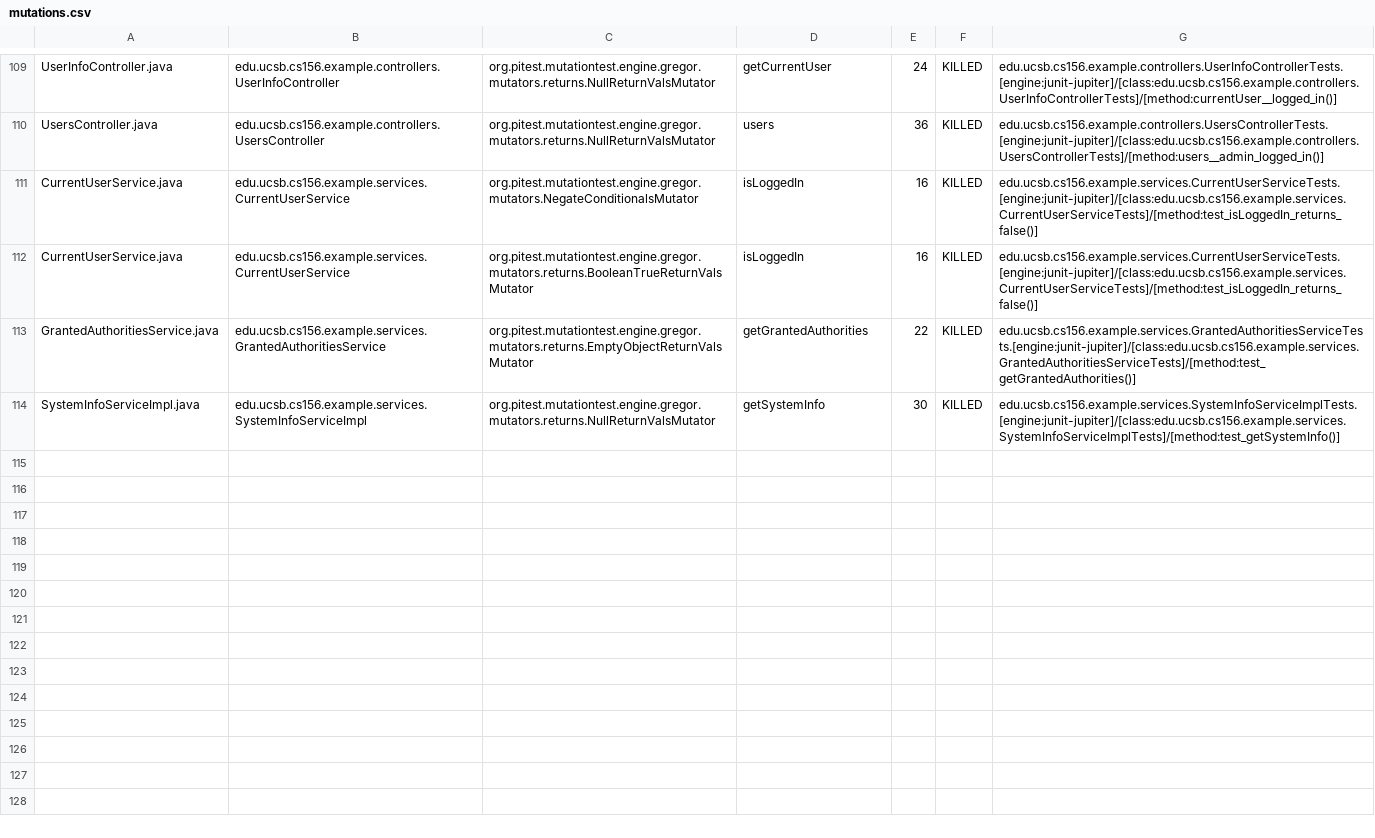
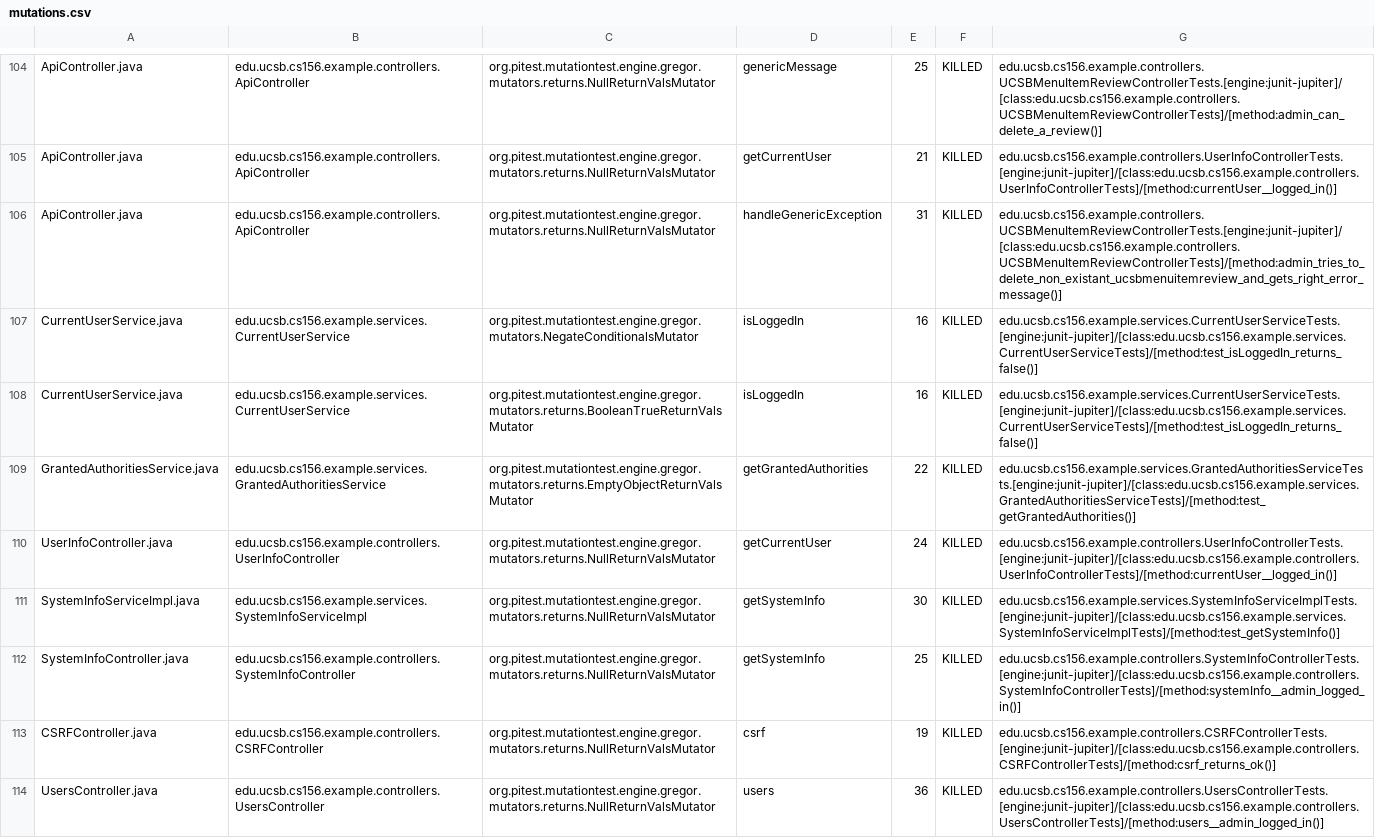
Before and after one commit to ucsb-cs156-f23/team03-f23-7pm-1, a CSV file: prs/74/pitest/mutations.csv, drawn as a sheet; only a part is shown, gaps mark what is left out; addresses are those after the commit; the diff covers the shown part only; the diff names each change by its address in the sheet, - before the commit and + after, or states it on an @@ line.

Commit message:
Deploying to gh-pages from @ ucsb-cs156-f23/team03-f23-7pm-1@79a8505d4badcc8bc3216c188344ca272b5705dc 🚀

```diff
--- a/prs/74/pitest/mutations.csv
+++ b/prs/74/pitest/mutations.csv
-A104: UserInfoController.java
+A104: ApiController.java
-B104: edu.ucsb.cs156.example.controllers.UserInfoController
+B104: edu.ucsb.cs156.example.controllers.ApiController
-D104: getCurrentUser
+D104: genericMessage
-E104: 24
+E104: 25
-G104: edu.ucsb.cs156.example.controllers.UserInfoControllerTests.[engine:junit-jupiter]/[class:edu.ucsb.cs156.example.controllers.UserInfoControllerTests]/[method:currentUser__logged_in()]
+G104: edu.ucsb.cs156.example.controllers.UCSBMenuItemReviewControllerTests.[engine:junit-jupiter]/[class:edu.ucsb.cs156.example.controllers.UCSBMenuItemReviewControllerTests]/[method:admin_can_delete_a_review()]
@@ row 2 moved to row 105: ApiController.java @@
-A106: UsersController.java
+A106: ApiController.java
-B106: edu.ucsb.cs156.example.controllers.UsersController
+B106: edu.ucsb.cs156.example.controllers.ApiController
-D106: users
+D106: handleGenericException
-E106: 36
+E106: 31
-G106: edu.ucsb.cs156.example.controllers.UsersControllerTests.[engine:junit-jupiter]/[class:edu.ucsb.cs156.example.controllers.UsersControllerTests]/[method:users__admin_logged_in()]
+G106: edu.ucsb.cs156.example.controllers.UCSBMenuItemReviewControllerTests.[engine:junit-jupiter]/[class:edu.ucsb.cs156.example.controllers.UCSBMenuItemReviewControllerTests]/[method:admin_tries_to_delete_non_existant_ucsbmenuitemreview_and_gets_right_error_message()]
+row 110: UserInfoController.java | edu.ucsb.cs156.example.controllers.UserInfoController | org.pitest.mutationtest.engine.gregor.mutators.returns.NullReturnValsMutator | getCurrentUser | 24 | KILLED | edu.ucsb.cs156.example.controllers.UserInfoControllerTests.[engine:junit-jupiter]/[class:edu.ucsb.cs156.example.controllers.UserInfoControllerTests]/[method:currentUser__logged_in()]
@@ row 37 moved to row 112: SystemInfoController.java @@
@@ row 23 moved to row 113: CSRFController.java @@
+row 114: UsersController.java | edu.ucsb.cs156.example.controllers.UsersController | org.pitest.mutationtest.engine.gregor.mutators.returns.NullReturnValsMutator | users | 36 | KILLED | edu.ucsb.cs156.example.controllers.UsersControllerTests.[engine:junit-jupiter]/[class:edu.ucsb.cs156.example.controllers.UsersControllerTests]/[method:users__admin_logged_in()]
```
Also changed, not shown: 2 removed rows and 62 moved rows elsewhere in this file, 15 other files.
